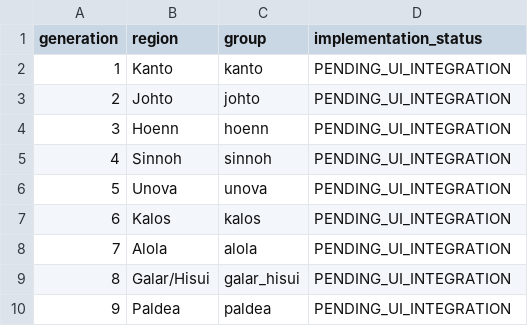
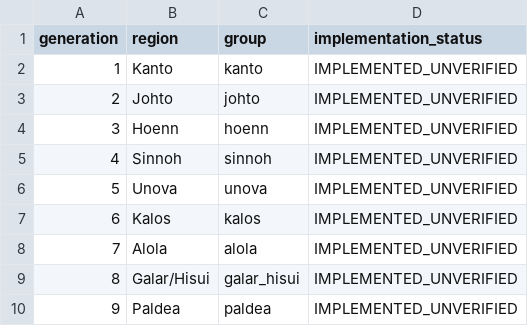
Before and after one commit to EdwinShibuMathew/firered-gen9, a CSV file: data/habitat_migration_groups.csv, drawn as a sheet.

Commit message:
feat(m7): add dexnav habitat migrations

```diff
--- a/data/habitat_migration_groups.csv
+++ b/data/habitat_migration_groups.csv
@@ -1,10 +1,10 @@
 generation,region,group,implementation_status
-1,Kanto,kanto,PENDING_UI_INTEGRATION
-2,Johto,johto,PENDING_UI_INTEGRATION
-3,Hoenn,hoenn,PENDING_UI_INTEGRATION
-4,Sinnoh,sinnoh,PENDING_UI_INTEGRATION
-5,Unova,unova,PENDING_UI_INTEGRATION
-6,Kalos,kalos,PENDING_UI_INTEGRATION
-7,Alola,alola,PENDING_UI_INTEGRATION
-8,Galar/Hisui,galar_hisui,PENDING_UI_INTEGRATION
-9,Paldea,paldea,PENDING_UI_INTEGRATION
+1,Kanto,kanto,IMPLEMENTED_UNVERIFIED
+2,Johto,johto,IMPLEMENTED_UNVERIFIED
+3,Hoenn,hoenn,IMPLEMENTED_UNVERIFIED
+4,Sinnoh,sinnoh,IMPLEMENTED_UNVERIFIED
+5,Unova,unova,IMPLEMENTED_UNVERIFIED
+6,Kalos,kalos,IMPLEMENTED_UNVERIFIED
+7,Alola,alola,IMPLEMENTED_UNVERIFIED
+8,Galar/Hisui,galar_hisui,IMPLEMENTED_UNVERIFIED
+9,Paldea,paldea,IMPLEMENTED_UNVERIFIED
```
Also changed, not shown: 5 other files.
